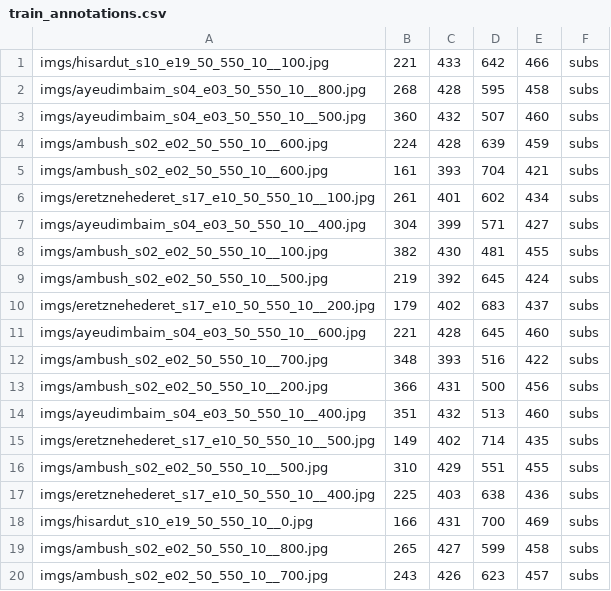
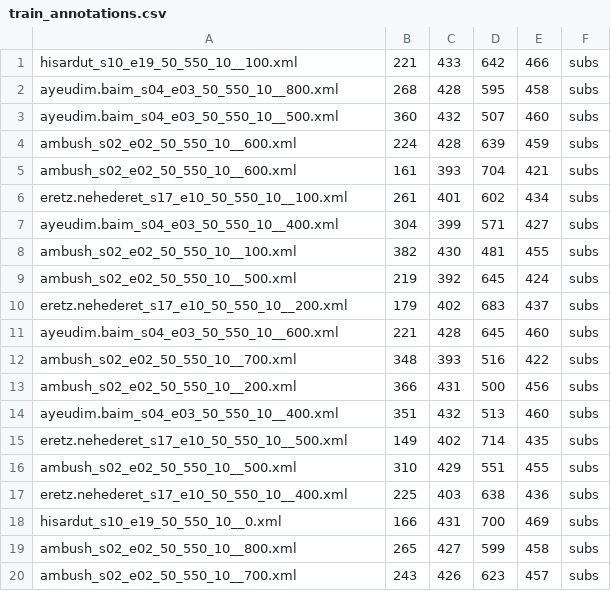
Before and after one commit to edend10/tf-retinanet, a CSV file: datasets/example1/train_annotations.csv, drawn as a sheet.

Commit message:
redo example1

```diff
--- a/datasets/example1/train_annotations.csv
+++ b/datasets/example1/train_annotations.csv
@@ -1,20 +1,20 @@
-imgs/hisardut_s10_e19_50_550_10__100.jpg,221,433,642,466,subs
-imgs/ayeudimbaim_s04_e03_50_550_10__800.jpg,268,428,595,458,subs
-imgs/ayeudimbaim_s04_e03_50_550_10__500.jpg,360,432,507,460,subs
-imgs/ambush_s02_e02_50_550_10__600.jpg,224,428,639,459,subs
-imgs/ambush_s02_e02_50_550_10__600.jpg,161,393,704,421,subs
-imgs/eretznehederet_s17_e10_50_550_10__100.jpg,261,401,602,434,subs
-imgs/ayeudimbaim_s04_e03_50_550_10__400.jpg,304,399,571,427,subs
-imgs/ambush_s02_e02_50_550_10__100.jpg,382,430,481,455,subs
-imgs/ambush_s02_e02_50_550_10__500.jpg,219,392,645,424,subs
-imgs/eretznehederet_s17_e10_50_550_10__200.jpg,179,402,683,437,subs
-imgs/ayeudimbaim_s04_e03_50_550_10__600.jpg,221,428,645,460,subs
-imgs/ambush_s02_e02_50_550_10__700.jpg,348,393,516,422,subs
-imgs/ambush_s02_e02_50_550_10__200.jpg,366,431,500,456,subs
-imgs/ayeudimbaim_s04_e03_50_550_10__400.jpg,351,432,513,460,subs
-imgs/eretznehederet_s17_e10_50_550_10__500.jpg,149,402,714,435,subs
-imgs/ambush_s02_e02_50_550_10__500.jpg,310,429,551,455,subs
-imgs/eretznehederet_s17_e10_50_550_10__400.jpg,225,403,638,436,subs
-imgs/hisardut_s10_e19_50_550_10__0.jpg,166,431,700,469,subs
-imgs/ambush_s02_e02_50_550_10__800.jpg,265,427,599,458,subs
-imgs/ambush_s02_e02_50_550_10__700.jpg,243,426,623,457,subs
+hisardut_s10_e19_50_550_10__100.xml,221,433,642,466,subs
+ayeudim.baim_s04_e03_50_550_10__800.xml,268,428,595,458,subs
+ayeudim.baim_s04_e03_50_550_10__500.xml,360,432,507,460,subs
+ambush_s02_e02_50_550_10__600.xml,224,428,639,459,subs
+ambush_s02_e02_50_550_10__600.xml,161,393,704,421,subs
+eretz.nehederet_s17_e10_50_550_10__100.xml,261,401,602,434,subs
+ayeudim.baim_s04_e03_50_550_10__400.xml,304,399,571,427,subs
+ambush_s02_e02_50_550_10__100.xml,382,430,481,455,subs
+ambush_s02_e02_50_550_10__500.xml,219,392,645,424,subs
+eretz.nehederet_s17_e10_50_550_10__200.xml,179,402,683,437,subs
+ayeudim.baim_s04_e03_50_550_10__600.xml,221,428,645,460,subs
+ambush_s02_e02_50_550_10__700.xml,348,393,516,422,subs
+ambush_s02_e02_50_550_10__200.xml,366,431,500,456,subs
+ayeudim.baim_s04_e03_50_550_10__400.xml,351,432,513,460,subs
+eretz.nehederet_s17_e10_50_550_10__500.xml,149,402,714,435,subs
+ambush_s02_e02_50_550_10__500.xml,310,429,551,455,subs
+eretz.nehederet_s17_e10_50_550_10__400.xml,225,403,638,436,subs
+hisardut_s10_e19_50_550_10__0.xml,166,431,700,469,subs
+ambush_s02_e02_50_550_10__800.xml,265,427,599,458,subs
+ambush_s02_e02_50_550_10__700.xml,243,426,623,457,subs
```
Also changed, not shown: datasets/example1/test_annotations.csv, 19 other files.
